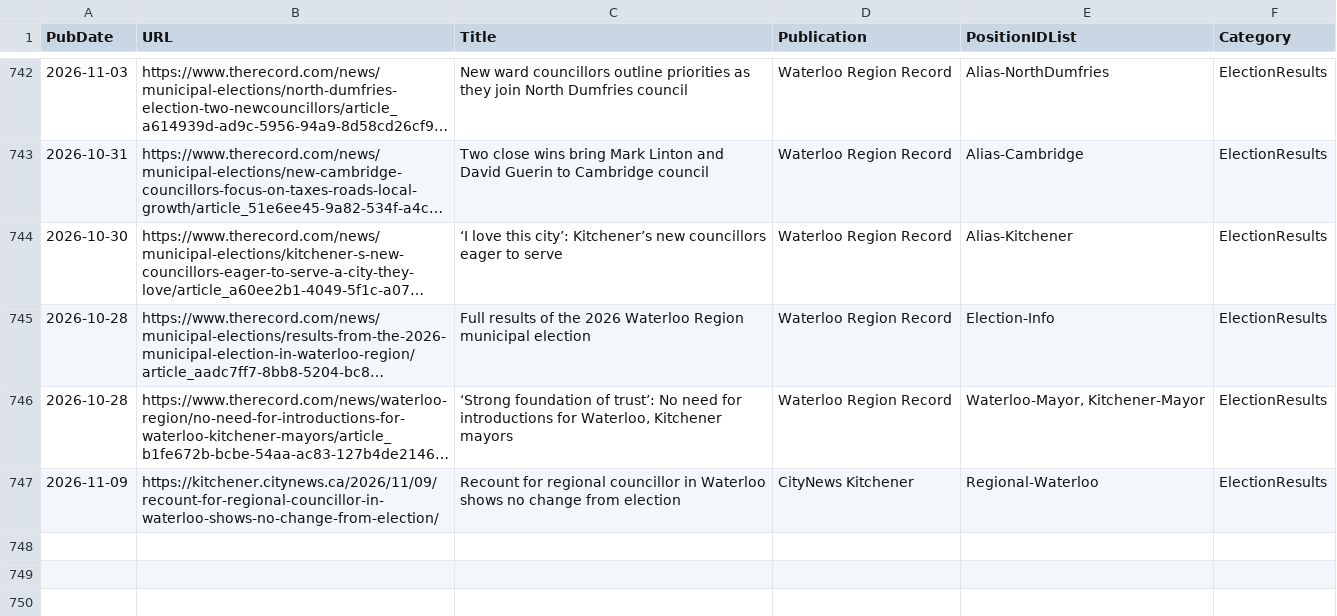
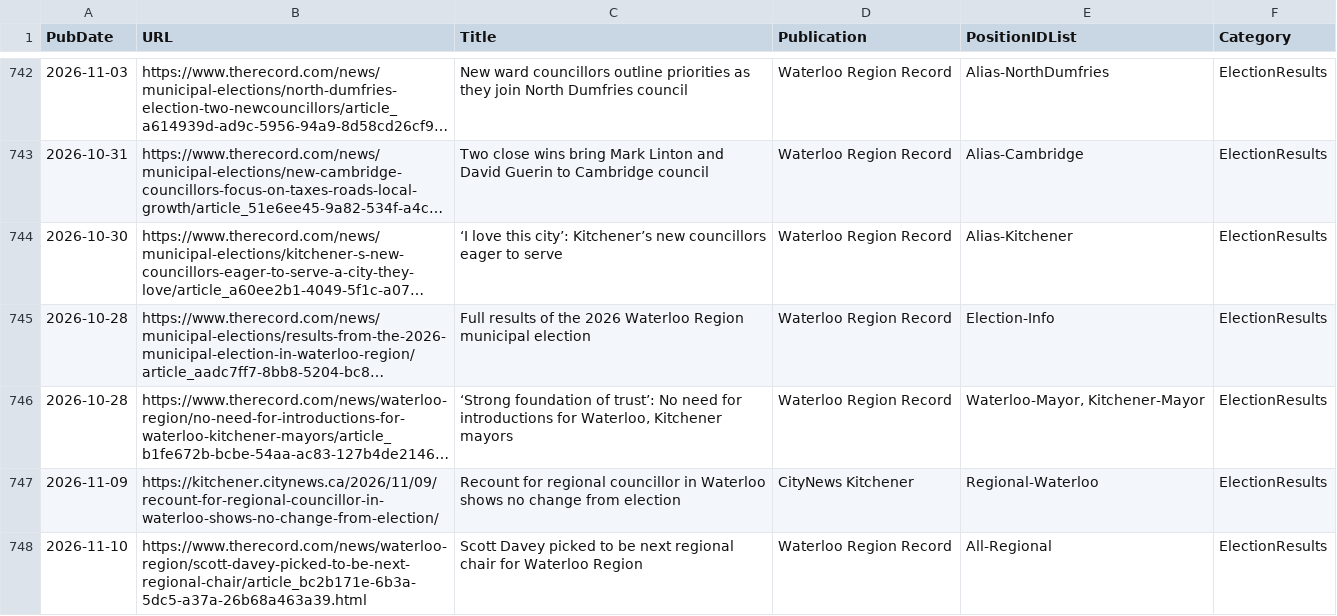
Before and after one commit to CivicTechWR/WRVotesMunicipal2026, a CSV file: docs/_data/sync/media.csv, drawn as a sheet; only a part is shown, gaps mark what is left out; long unchanged cells end in …; the diff names each change by its address in the sheet, - before the commit and + after, or states it on an @@ line.

Commit message:
Auto-commit: updated media.csv from Google Docs

```diff
--- a/docs/_data/sync/media.csv
+++ b/docs/_data/sync/media.csv
+row 748: 2026-11-10 | https://www.therecord.com/news/waterloo-region/scott-davey-picked-to-be-next-regional-chair/article_bc2b171e-6b3a-5dc5-a37a-26b68a463a39.html | Scott Davey picked to be next regional chair for Waterloo Region | Waterloo Region Record | All-Regional | ElectionResults
```
